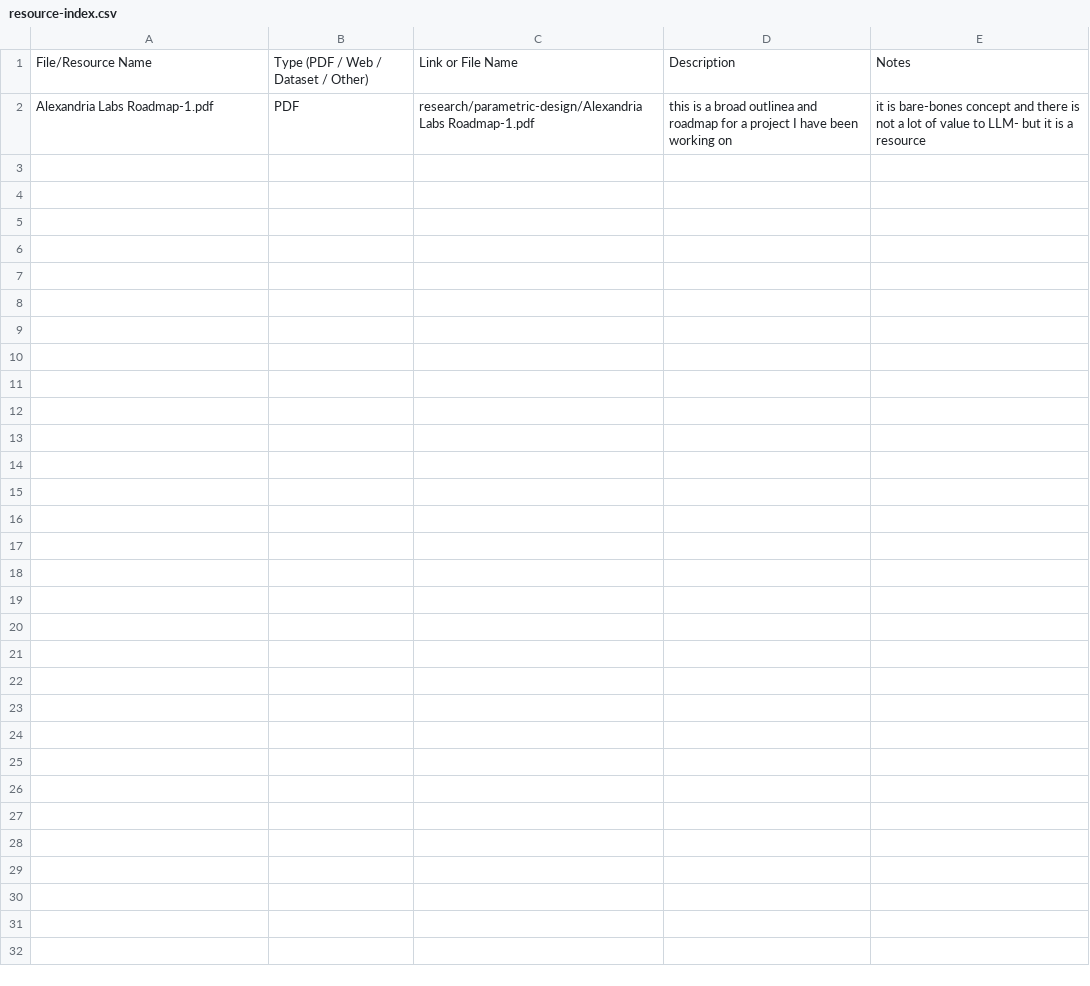
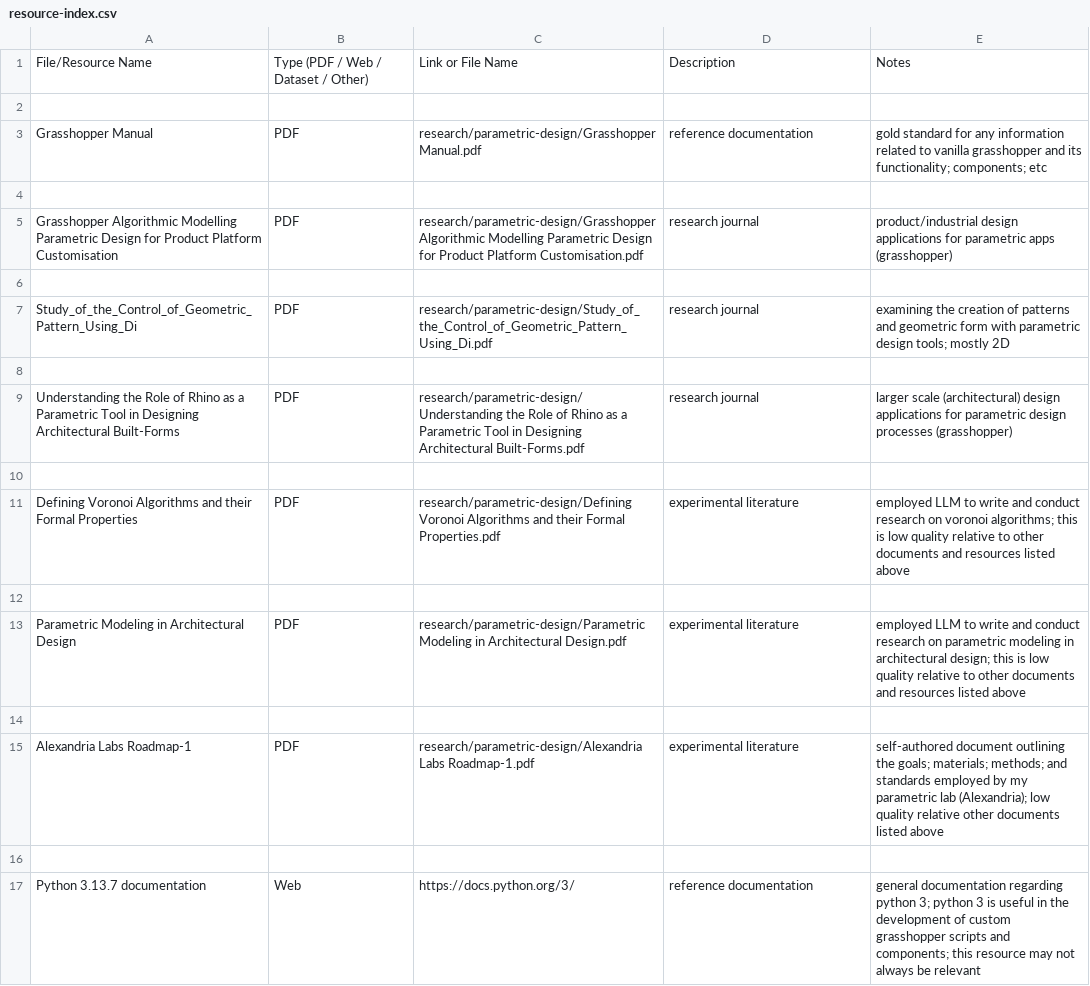
Before and after one commit to felipeharker/alexandria-lab, a CSV file: experiments/artificial-intelligence/resource-index.csv, drawn as a sheet.

Commit message:
Update resource-index.csv

```diff
--- a/experiments/artificial-intelligence/resource-index.csv
+++ b/experiments/artificial-intelligence/resource-index.csv
@@ -1,2 +1,17 @@
 File/Resource Name,Type (PDF / Web / Dataset / Other),Link or File Name,Description,Notes
-Alexandria Labs Roadmap-1.pdf, PDF, research/parametric-design/Alexandria Labs Roadmap-1.pdf, this is a broad outlinea and roadmap for a project I have been working on, it is bare-bones concept and there is not a lot of value to LLM- but it is a resource
+
+Grasshopper Manual, PDF, research/parametric-design/Grasshopper Manual.pdf, reference documentation, gold standard for any information related to vanilla grasshopper and its functionality; components; etc
+
+Grasshopper Algorithmic Modelling Parametric Design for Product Platform Customisation, PDF, research/parametric-design/Grasshopper Algorithmic Modelling Parametric Design for Product Platform Customisation.pdf, research journal, product/industrial design applications for parametric apps (grasshopper)
+
+Study_of_the_Control_of_Geometric_Pattern_Using_Di, PDF, research/parametric-design/Study_of_the_Control_of_Geometric_Pattern_Using_Di.pdf, research journal, examining the creation of patterns and geometric form with parametric design tools; mostly 2D
+
+Understanding the Role of Rhino as a Parametric Tool in Designing Architectural Built-Forms, PDF, research/parametric-design/Understanding the Role of Rhino as a Parametric Tool in Designing Architectural Built-Forms.pdf, research journal, larger scale (architectural) design applications for parametric design processes (grasshopper)
+
+Defining Voronoi Algorithms and their Formal Properties, PDF, research/parametric-design/Defining Voronoi Algorithms and their Formal Properties.pdf, experimental literature, employed LLM to write and conduct research on voronoi algorithms; this is low quality relative to other documents and resources listed above
+
+Parametric Modeling in Architectural Design, PDF, research/parametric-design/Parametric Modeling in Architectural Design.pdf, experimental literature, employed LLM to write and conduct research on parametric modeling in architectural design; this is low quality relative to other documents and resources listed above
+
+Alexandria Labs Roadmap-1, PDF, research/parametric-design/Alexandria Labs Roadmap-1.pdf, experimental literature, self-authored document outlining the goals; materials; methods; and standards employed by my parametric lab (Alexandria); low quality relative other documents listed above
+
+Python 3.13.7 documentation, Web, https://docs.python.org/3/, reference documentation, general documentation regarding python 3; python 3 is useful in the development of custom grasshopper scripts and components; this resource may not always be relevant
```
